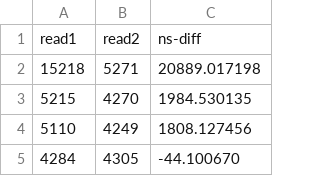
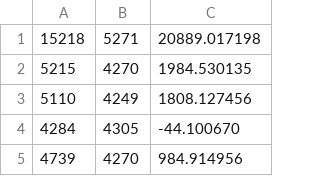
Before and after one commit to emersonford/NetCAT-Replication, a CSV file: data/first-random-trial.csv, drawn as a sheet; only a part is shown; the shorter side is filled out with more unchanged rows.

```diff
--- a/data/first-random-trial.csv
+++ b/data/first-random-trial.csv
@@ -1,2 +1 @@
-read1,read2,ns-diff
 15218,5271,20889.017198
```
Also changed, not shown: 3 other files.
